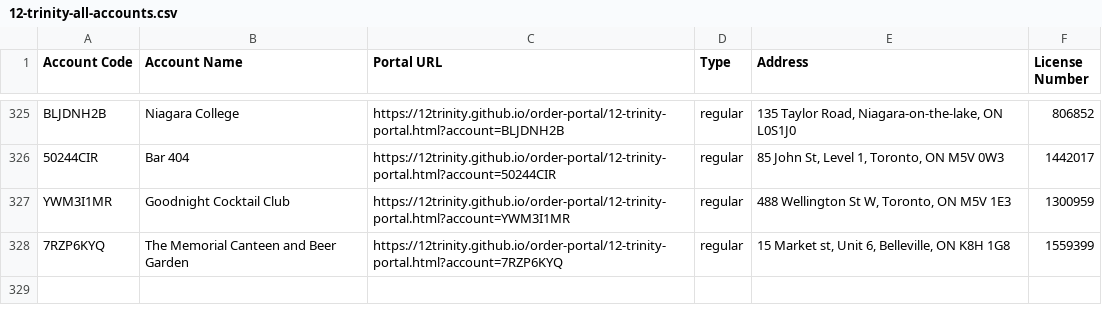
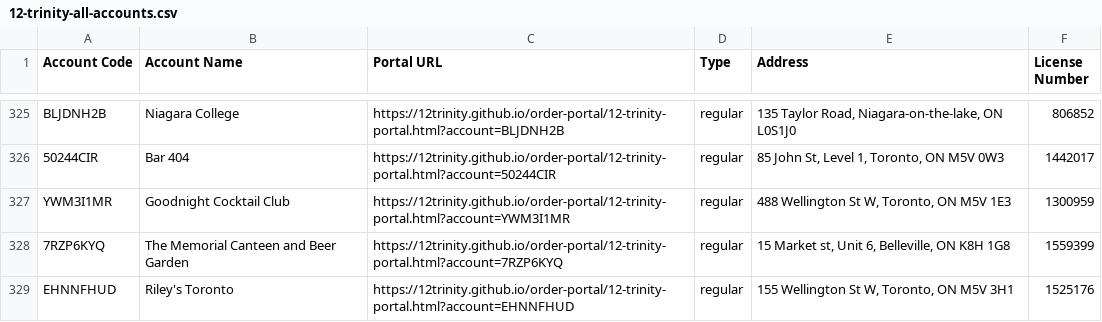
Before and after one commit to 12Trinity/order-portal, a CSV file: 12-trinity-all-accounts.csv, drawn as a sheet; only a part is shown, gaps mark what is left out; the diff names each change by its address in the sheet, - before the commit and + after, or states it on an @@ line.

Commit message:
Add files via upload

```diff
--- a/12-trinity-all-accounts.csv
+++ b/12-trinity-all-accounts.csv
+row 329: EHNNFHUD | Riley's Toronto | https://12trinity.github.io/order-portal/12-trinity-portal.html?account=EHNNFHUD | regular | 155 Wellington St W, Toronto, ON M5V 3H1 | 1525176
```
